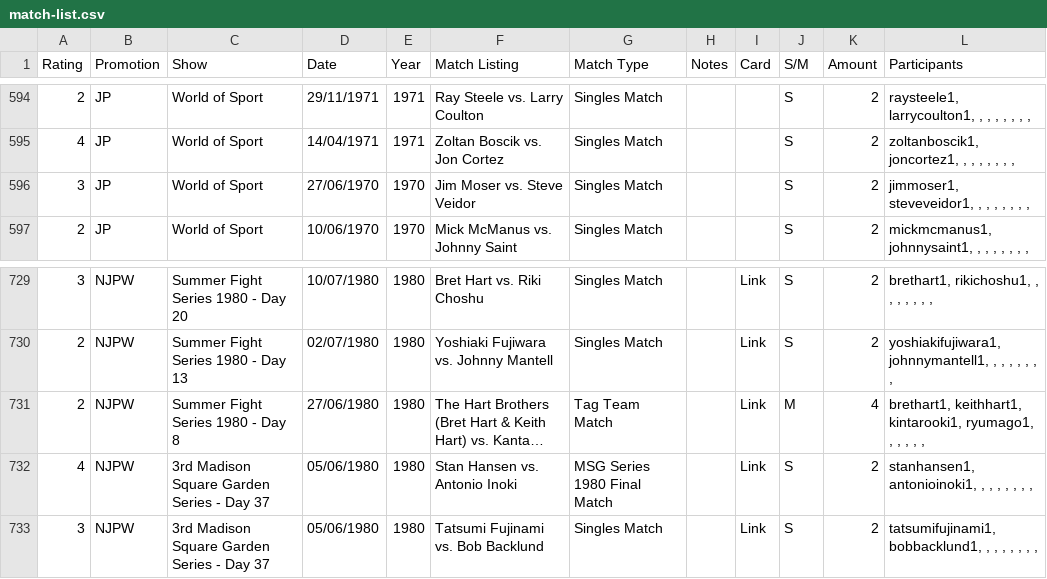
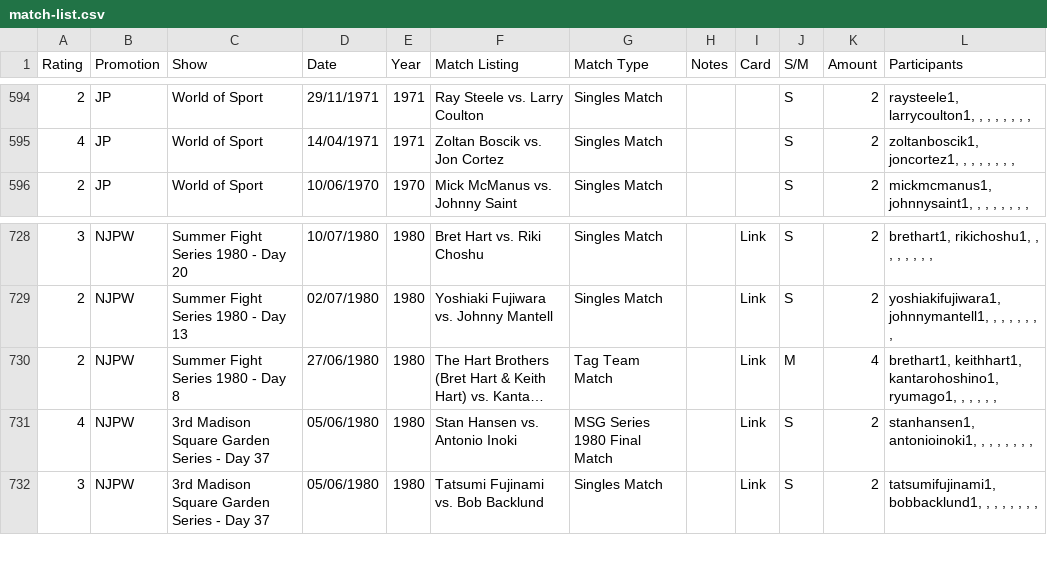
Before and after one commit to ssymonds17/wrestling-reference-site, a CSV file: populate-wrestling-db/csvs/match-list.csv, drawn as a sheet; only a part is shown, gaps mark what is left out; long unchanged cells end in …; removed rows and columns are numbered as before the commit, all else as after; the diff names each change by its address in the sheet, - before the commit and + after, or states it on an @@ line.

```diff
--- a/populate-wrestling-db/csvs/match-list.csv
+++ b/populate-wrestling-db/csvs/match-list.csv
-row 596: 3 | JP | World of Sport | 27/06/1970 | 1970 | Jim Moser vs. Steve Veidor | Singles Match |  |  | S | 2 | jimmoser1, steveveidor1, , , , , , , ,
-L730 (Participants): brethart1, keithhart1, kintarooki1, ryumago1, ,…
+L730 (Participants): brethart1, keithhart1, kantarohoshino1, ryumago1, ,…
```
Also changed, not shown: populate-wrestling-db/csvs/performance-list.csv.
